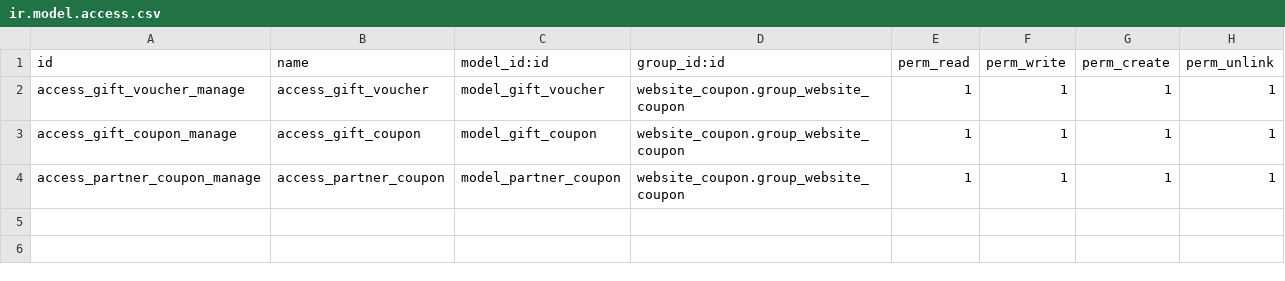
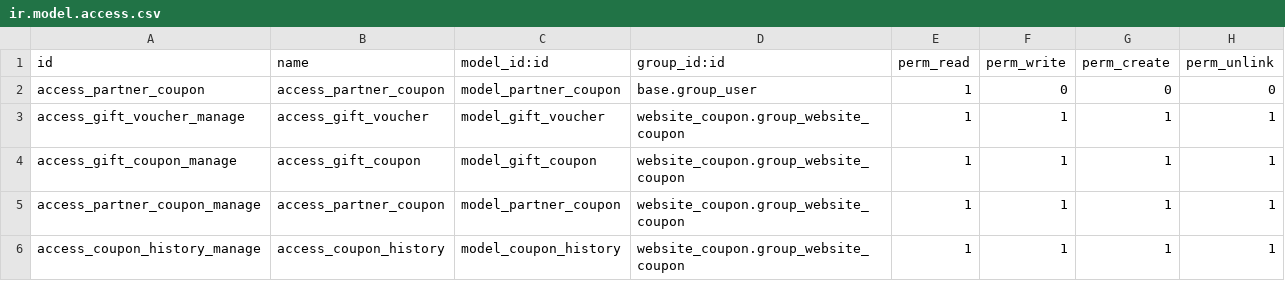
Before and after one commit to Comunitea/CMNT_00074_2016_UM, a CSV file: project-addons/website_coupon/security/ir.model.access.csv, drawn as a sheet.

Commit message:
[FIX]website_coupon: Modificaciones para permitir compras sin login.

```diff
--- a/project-addons/website_coupon/security/ir.model.access.csv
+++ b/project-addons/website_coupon/security/ir.model.access.csv
@@ -1,2 +1,3 @@
 id,name,model_id:id,group_id:id,perm_read,perm_write,perm_create,perm_unlink
+access_partner_coupon,access_partner_coupon,model_partner_coupon,base.group_user,1,0,0,0
 access_gift_voucher_manage,access_gift_voucher,model_gift_voucher,website_coupon.group_website_coupon,1,1,1,1
@@ -4 +5,2 @@ access_gift_coupon_manage,access_gift_coupon,model_gift_coupon,website_coupon.gr
 access_partner_coupon_manage,access_partner_coupon,model_partner_coupon,website_coupon.group_website_coupon,1,1,1,1
+access_coupon_history_manage,access_coupon_history,model_coupon_history,website_coupon.group_website_coupon,1,1,1,1
```
Also changed, not shown: 14 other files.
